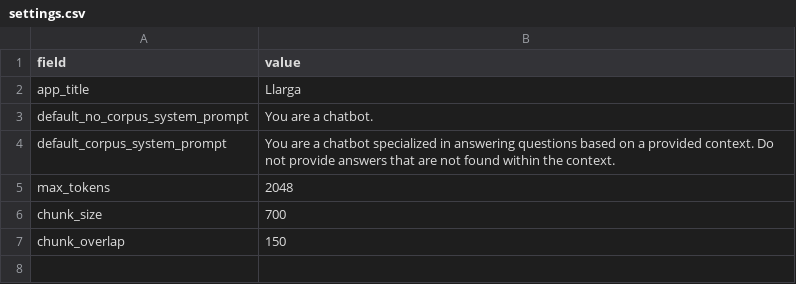
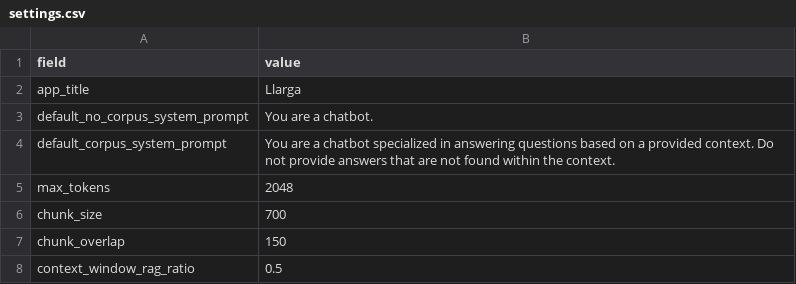
Before and after one commit to dhopp1/llarga, a CSV file: metadata/settings.csv, drawn as a sheet.

Commit message:
moving context_window_rag_ratio to settings.csv instead of hardcoding, fixing case when user hasn't created a workspace corpus yet

```diff
--- a/metadata/settings.csv
+++ b/metadata/settings.csv
@@ -7 +7,2 @@ chunk_size,700
 chunk_overlap,150
+context_window_rag_ratio,0.5
```
Also changed, not shown: 2 other files.
